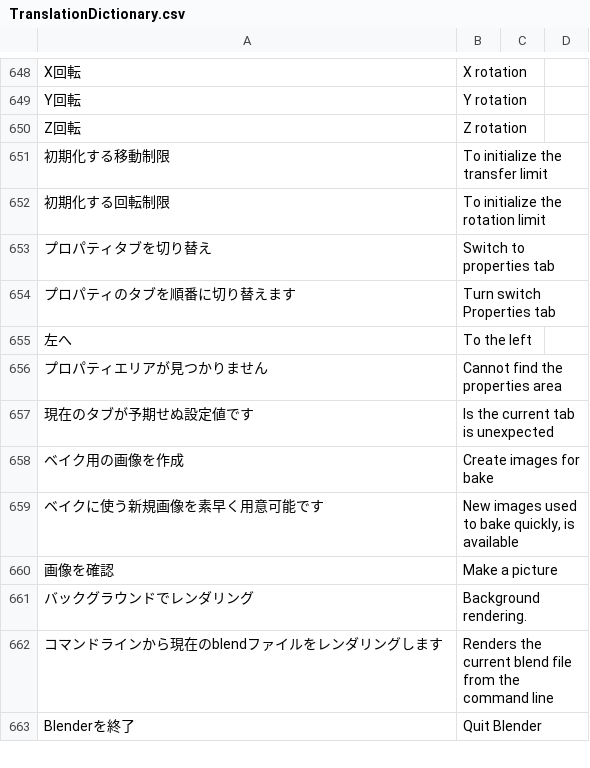
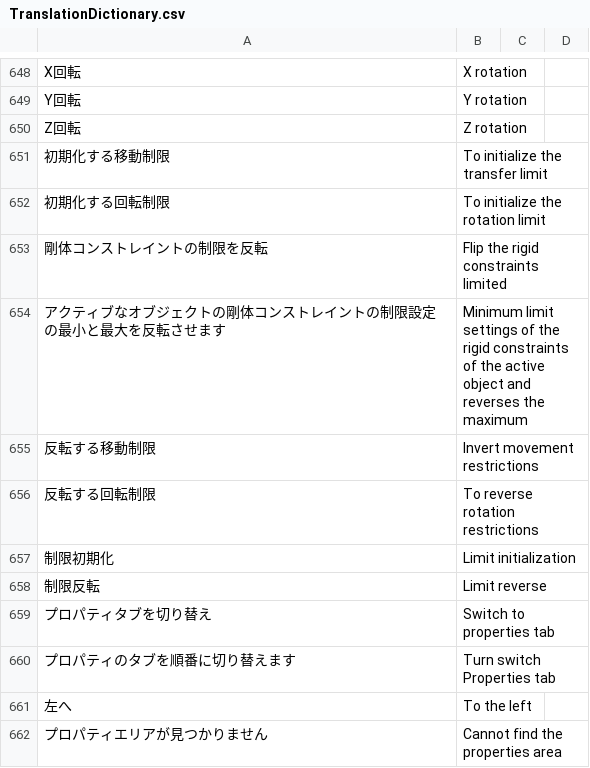
Before and after one commit to PyrokinesisStudio/Blender-Scramble-Addon, a CSV file: Scramble Addon/TranslationDictionary.csv, drawn as a sheet; only a part is shown, gaps mark what is left out; the shorter side is filled out with more unchanged rows.

Commit message:
"剛体コンストレイントの制限を反転"を追加

```diff
--- a/Scramble Addon/TranslationDictionary.csv
+++ b/Scramble Addon/TranslationDictionary.csv
@@ -654,2 +654,8 @@
 "初期化する回転制限","To initialize the rotation limit"
+"剛体コンストレイントの制限を反転","Flip the rigid constraints limited"
+"アクティブなオブジェクトの剛体コンストレイントの制限設定の最小と最大を反転させます","Minimum limit settings of the rigid constraints of the active object and reverses the maximum"
+"反転する移動制限","Invert movement restrictions"
+"反転する回転制限","To reverse rotation restrictions"
+"制限初期化","Limit initialization"
+"制限反転","Limit reverse"
 "プロパティタブを切り替え","Switch to properties tab"
```
Also changed, not shown: 2 other files.
